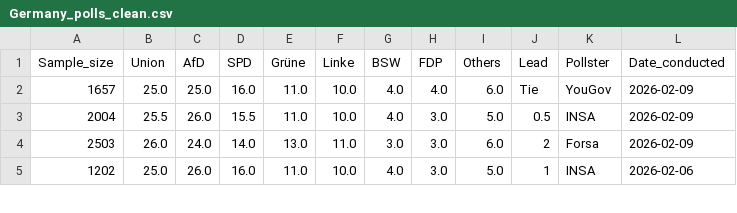
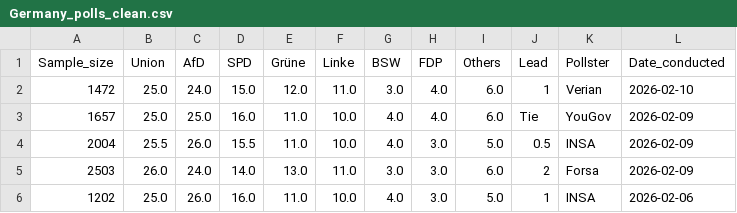
Before and after one commit to Andrevitali/PollsProject, a CSV file: Germany_polls_clean.csv, drawn as a sheet; only a part is shown.

```diff
--- a/Germany_polls_clean.csv
+++ b/Germany_polls_clean.csv
@@ -1,2 +1,3 @@
 Sample_size,Union,AfD,SPD,Grüne,Linke,BSW,FDP,Others,Lead,Pollster,Date_conducted
+1472,25.0,24.0,15.0,12.0,11.0,3.0,4.0,6.0,1,Verian,2026-02-10
 1657,25.0,25.0,16.0,11.0,10.0,4.0,4.0,6.0,Tie,YouGov,2026-02-09
```
Also changed, not shown: Austria_national_polls_last5years_bs4.csv, Austria_polls_clean.csv, 3 other files.
